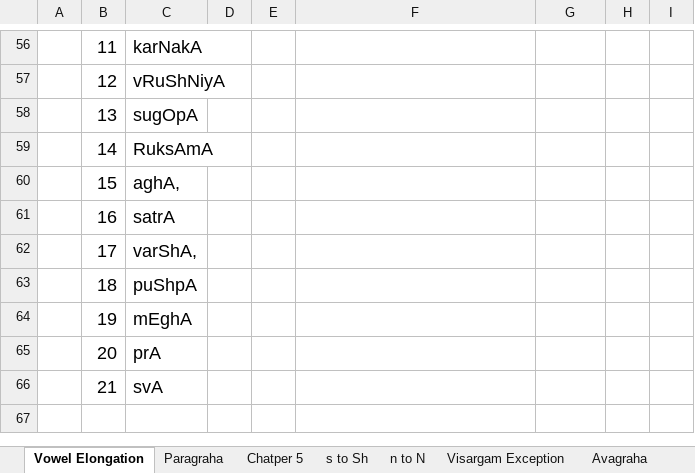
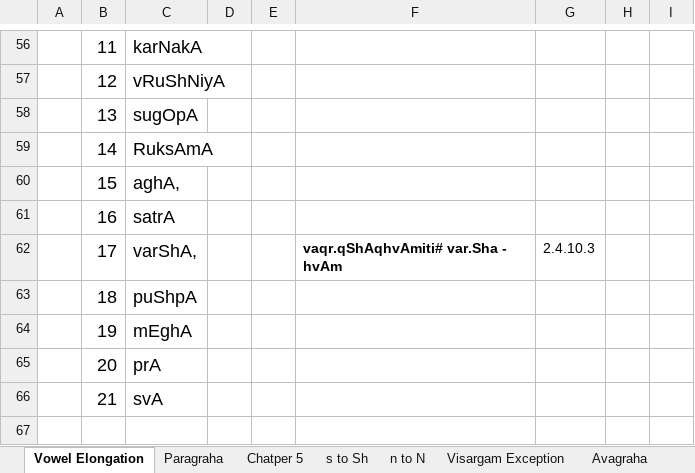
Before and after one commit to KYVeda/texts, an Excel workbook: TS Jatai Working/prAtiSAkyam Rules sayaNaaaaa.xlsx, sheet Vowel Elongation, drawn as a sheet; only a part is shown, gaps mark what is left out; values as stored, in another font and other column widths than the file's, no borders; the diff names each change by its address in the sheet, - before the commit and + after, or states it on an @@ line.

```diff
--- a/TS Jatai Working/prAtiSAkyam Rules sayaNaaaaa.xlsx (sheet Vowel Elongation)
+++ b/TS Jatai Working/prAtiSAkyam Rules sayaNaaaaa.xlsx (sheet Vowel Elongation)
-F62: (empty)
+F62: vaqr.qShAqhvAmiti# var.Sha - hvAm
-G62: (empty)
+G62: 2.4.10.3
```
Also changed, not shown: sheet Paragraha, sheet n to N, 10 other files.
